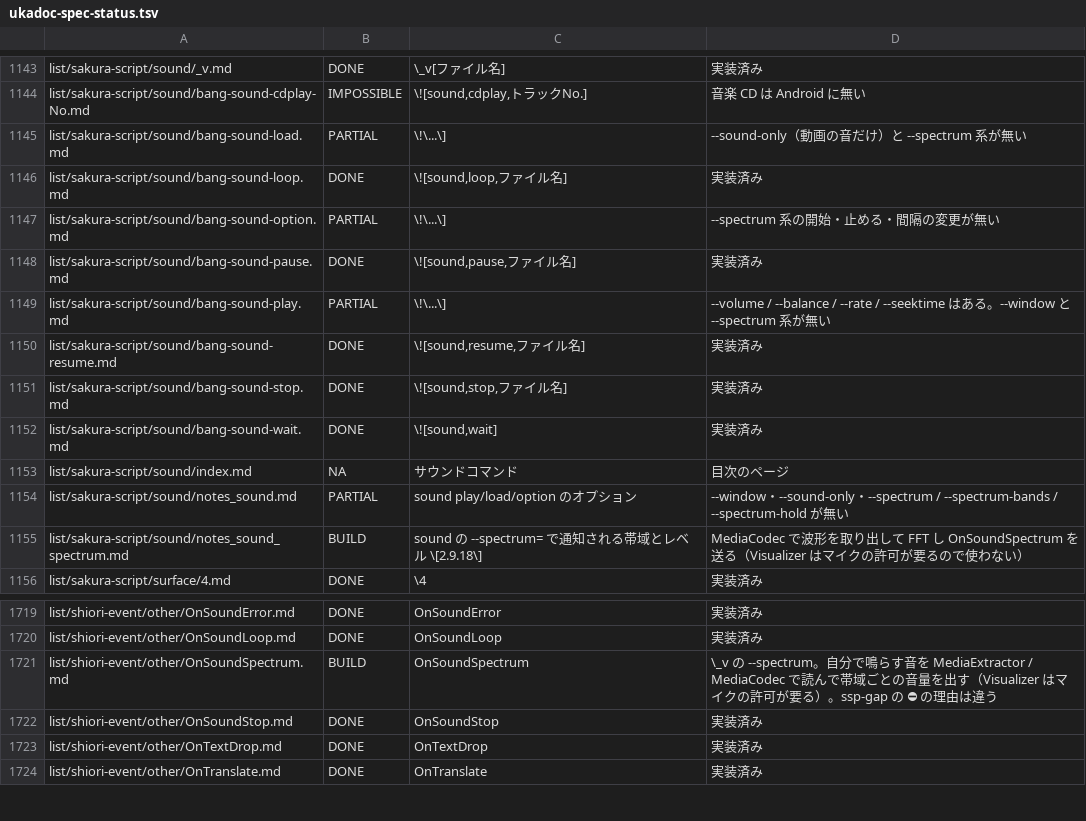
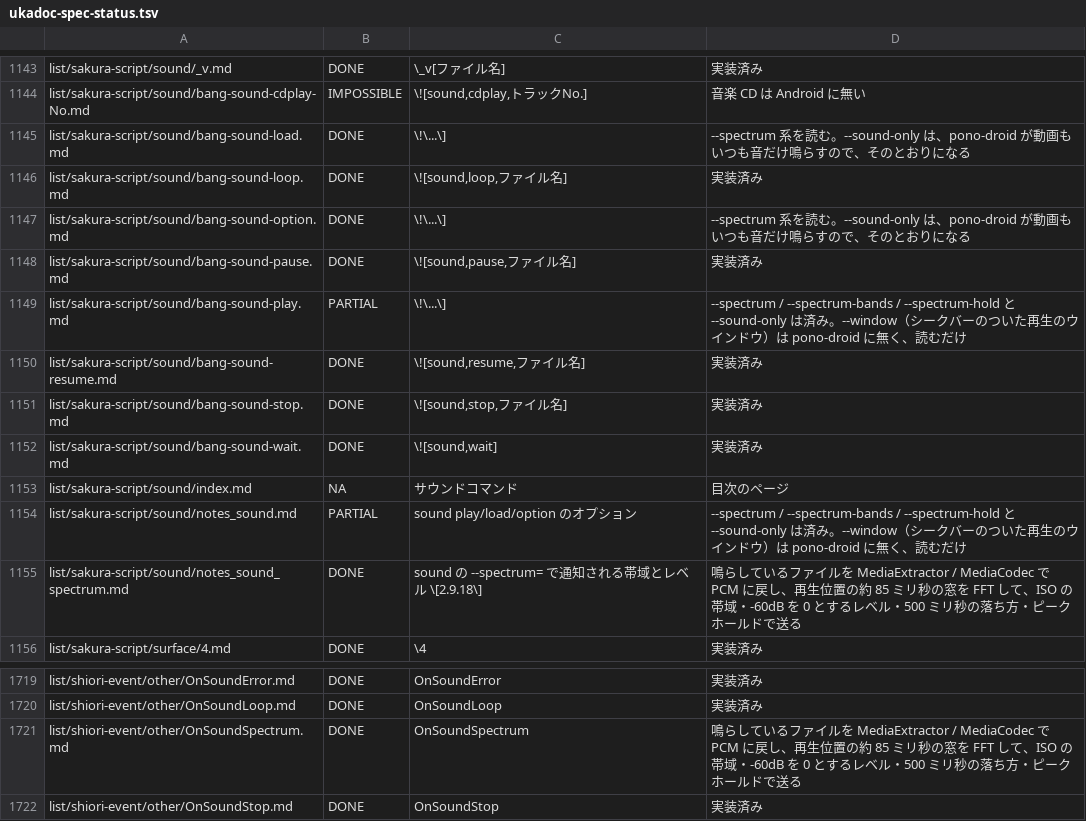
Before and after one commit to ukagaka-irono/pono-droid, a TSV file: docs/ukadoc-spec-status.tsv, drawn as a sheet; only a part is shown, gaps mark what is left out; the shorter side is filled out with more unchanged rows.

```diff
--- a/docs/ukadoc-spec-status.tsv
+++ b/docs/ukadoc-spec-status.tsv
@@ -1144,7 +1144,7 @@ list/sakura-script/sound/_v.md	DONE	\_v[ファイル名]	実装済み
 list/sakura-script/sound/bang-sound-cdplay-No.md	IMPOSSIBLE	\![sound,cdplay,トラックNo.]	音楽 CD は Android に無い
-list/sakura-script/sound/bang-sound-load.md	PARTIAL	\!\...\]	--sound-only（動画の音だけ）と --spectrum 系が無い
+list/sakura-script/sound/bang-sound-load.md	DONE	\!\...\]	--spectrum 系を読む。--sound-only は、pono-droid が動画もいつも音だけ鳴らすので、そのとおりになる
 list/sakura-script/sound/bang-sound-loop.md	DONE	\![sound,loop,ファイル名]	実装済み
-list/sakura-script/sound/bang-sound-option.md	PARTIAL	\!\...\]	--spectrum 系の開始・止める・間隔の変更が無い
+list/sakura-script/sound/bang-sound-option.md	DONE	\!\...\]	--spectrum 系を読む。--sound-only は、pono-droid が動画もいつも音だけ鳴らすので、そのとおりになる
 list/sakura-script/sound/bang-sound-pause.md	DONE	\![sound,pause,ファイル名]	実装済み
-list/sakura-script/sound/bang-sound-play.md	PARTIAL	\!\...\]	--volume / --balance / --rate / --seektime はある。--window と --spectrum 系が無い
+list/sakura-script/sound/bang-sound-play.md	PARTIAL	\!\...\]	--spectrum / --spectrum-bands / --spectrum-hold と --sound-only は済み。--window（シークバーのついた再生のウインドウ）は pono-droid に無く、読むだけ
 list/sakura-script/sound/bang-sound-resume.md	DONE	\![sound,resume,ファイル名]	実装済み
@@ -1153,4 +1153,4 @@ list/sakura-script/sound/bang-sound-wait.md	DONE	\![sound,wait]	実装済み
 list/sakura-script/sound/index.md	NA	サウンドコマンド	目次のページ
-list/sakura-script/sound/notes_sound.md	PARTIAL	sound play/load/option のオプション	--window・--sound-only・--spectrum / --spectrum-bands / --spectrum-hold が無い
-list/sakura-script/sound/notes_sound_spectrum.md	BUILD	sound の --spectrum= で通知される帯域とレベル \[2.9.18\]	MediaCodec で波形を取り出して FFT し OnSoundSpectrum を送る（Visualizer はマイクの許可が要るので使わない）
+list/sakura-script/sound/notes_sound.md	PARTIAL	sound play/load/option のオプション	--spectrum / --spectrum-bands / --spectrum-hold と --sound-only は済み。--window（シークバーのついた再生のウインドウ）は pono-droid に無く、読むだけ
+list/sakura-script/sound/notes_sound_spectrum.md	DONE	sound の --spectrum= で通知される帯域とレベル \[2.9.18\]	鳴らしているファイルを MediaExtractor / MediaCodec で PCM に戻し、再生位置の約 85 ミリ秒の窓を FFT して、ISO の帯域・-60dB を 0 とするレベル・500 ミリ秒の落ち方・ピークホールドで送る
 list/sakura-script/surface/4.md	DONE	\4	実装済み
@@ -1720,3 +1720,3 @@ list/shiori-event/other/OnSoundError.md	DONE	OnSoundError	実装済み
 list/shiori-event/other/OnSoundLoop.md	DONE	OnSoundLoop	実装済み
-list/shiori-event/other/OnSoundSpectrum.md	BUILD	OnSoundSpectrum	\_v の --spectrum。自分で鳴らす音を MediaExtractor / MediaCodec で読んで帯域ごとの音量を出す（Visualizer はマイクの許可が要る）。ssp-gap の ⛔ の理由は違う
+list/shiori-event/other/OnSoundSpectrum.md	DONE	OnSoundSpectrum	鳴らしているファイルを MediaExtractor / MediaCodec で PCM に戻し、再生位置の約 85 ミリ秒の窓を FFT して、ISO の帯域・-60dB を 0 とするレベル・500 ミリ秒の落ち方・ピークホールドで送る
 list/shiori-event/other/OnSoundStop.md	DONE	OnSoundStop	実装済み
```
Also changed, not shown: 9 other files.
